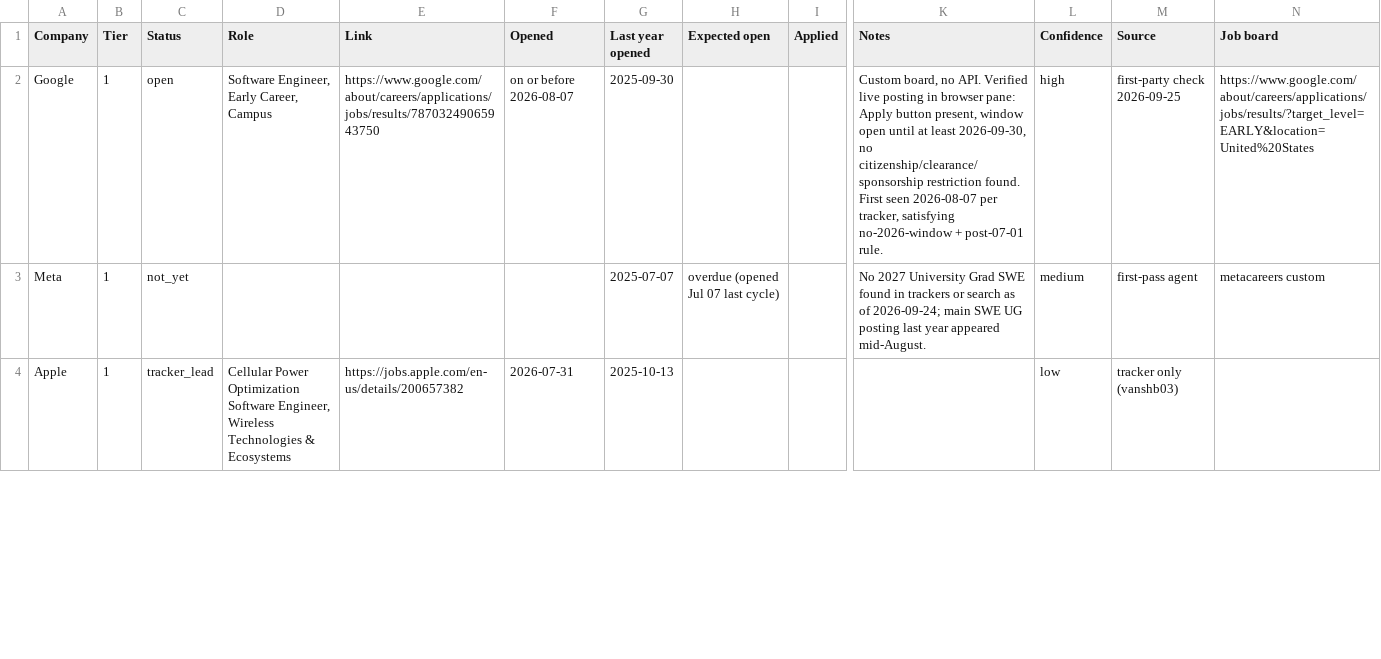
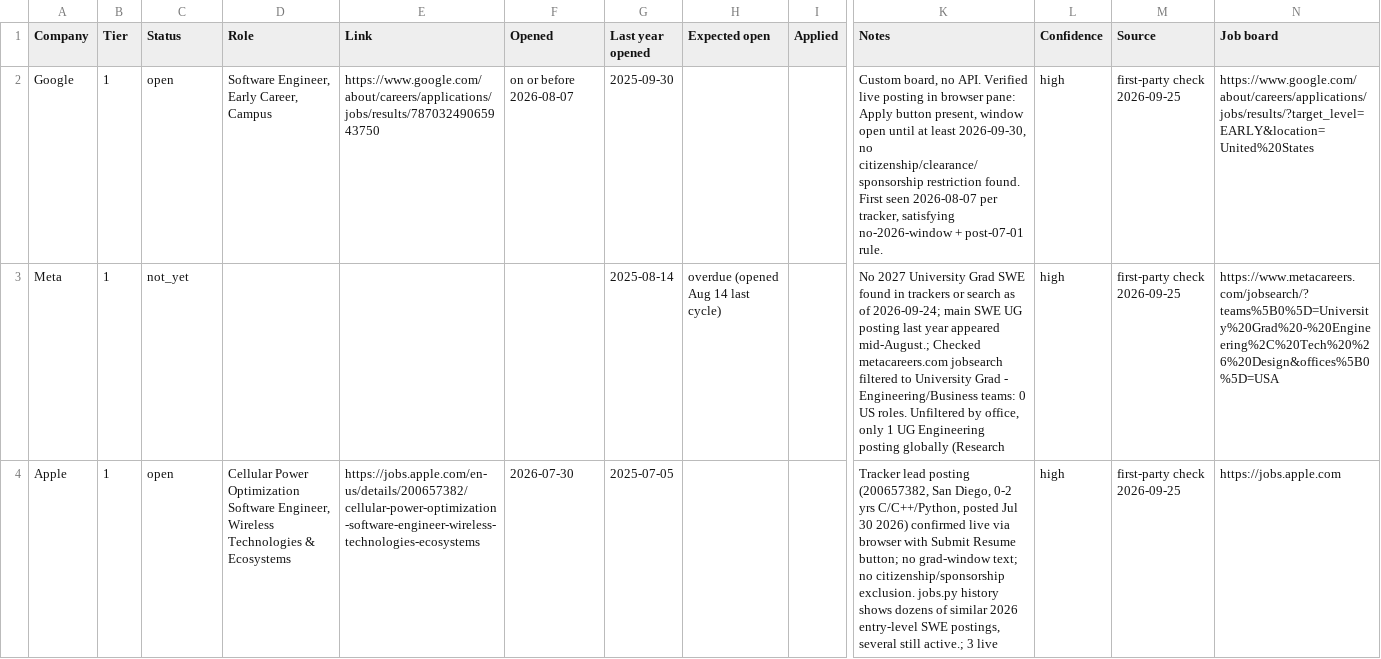
Before and after one commit to lordphone/jobbing, a CSV file: timeline/status.csv, drawn as a sheet; only a part is shown, gaps mark what is left out; the diff covers the shown part only; the diff names each change by its address in the sheet, - before the commit and + after, or states it on an @@ line.

Commit message:
Add first-party job-board check for 21 tier-1 companies and ignore Python cache
Re-checks tracker leads and not-yet companies against each company's own
board, updates status.csv, sources.csv, SUMMARY.md and merged.json, and
adds per-company research files plus the worklist inputs for the run.

```diff
--- a/timeline/status.csv
+++ b/timeline/status.csv
-G3 (Last year opened): 2025-07-07
+G3 (Last year opened): 2025-08-14
-H3 (Expected open): overdue (opened Jul 07 last cycle)
+H3 (Expected open): overdue (opened Aug 14 last cycle)
-K3 (Notes): …year appeared mid-August.
+K3 (Notes): …year appeared mid-August.; Checked metacareers.com jobsearch filtered to University Grad - Engineering/Business teams: 0 US roles. Unfiltered by office, only 1 UG Engineering posting globally (Research
-L3 (Confidence): medium
+L3 (Confidence): high
-M3 (Source): first-pass agent
+M3 (Source): first-party check 2026-09-25
-N3 (Job board): metacareers custom
+N3 (Job board): https://www.metacareers.com/jobsearch/?teams%5B0%5D=University%20Grad%20-%20Engineering%2C%20Tech%20%26%20Design&offices%5B0%5D=USA
-C4 (Status): tracker_lead
+C4 (Status): open
-E4 (Link): https://jobs.apple.com/en-us/details/200657382
+E4 (Link): https://jobs.apple.com/en-us/details/200657382/cellular-power-optimization-software-engineer-wireless-technologies-ecosystems
-F4 (Opened): 2026-07-31
+F4 (Opened): 2026-07-30
-G4 (Last year opened): 2025-10-13
+G4 (Last year opened): 2025-07-05
-K4 (Notes): (empty)
+K4 (Notes): Tracker lead posting (200657382, San Diego, 0-2 yrs C/C++/Python, posted Jul 30 2026) confirmed live via browser with Submit Resume button; no grad-window text; no citizenship/sponsorship exclusion. jobs.py history shows dozens of similar 2026 entry-level SWE postings, several still active.; 3 live
-L4 (Confidence): low
+L4 (Confidence): high
-M4 (Source): tracker only (vanshb03)
+M4 (Source): first-party check 2026-09-25
-N4 (Job board): (empty)
+N4 (Job board): https://jobs.apple.com
```
Also changed, not shown: 123 edited cells elsewhere in this file, timeline/sources.csv, 26 other files.
